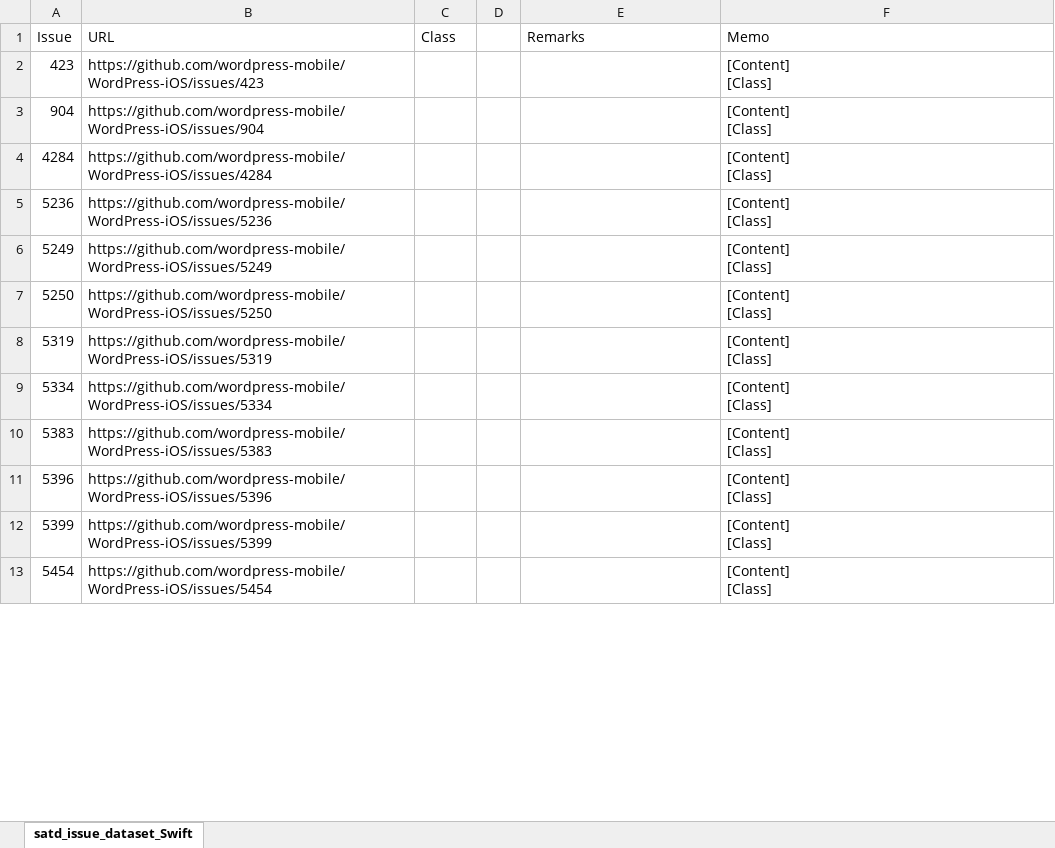
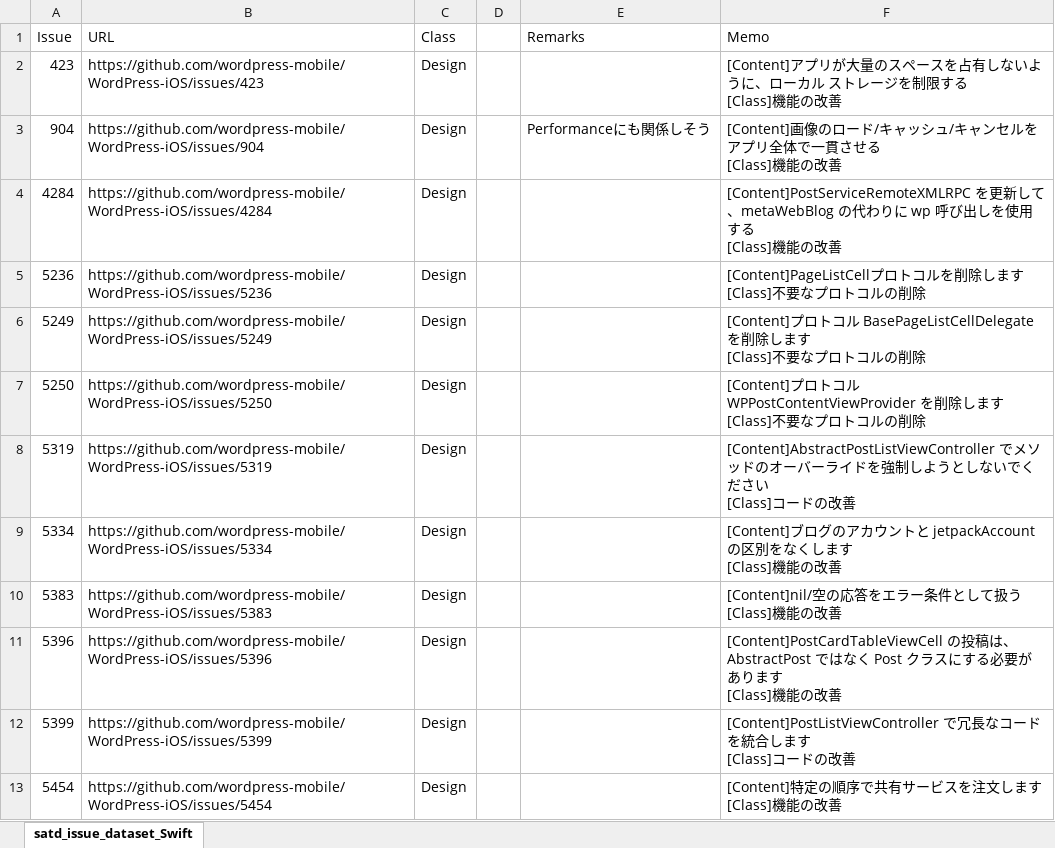
Before and after one commit to 3cywfym/td_dataset, an Excel workbook: satd_issue_dataset_Swift_tsuji.xlsx, sheet satd_issue_dataset_Swift, drawn as a sheet; only a part is shown; values as stored, in another font and other column widths than the file's, no borders; ↵ is a line break in a cell; the diff covers the shown part only; the diff names each change by its address in the sheet, - before the commit and + after, or states it on an @@ line.

Commit message:
Swift 〜50まで目視

```diff
--- a/satd_issue_dataset_Swift_tsuji.xlsx (sheet satd_issue_dataset_Swift)
+++ b/satd_issue_dataset_Swift_tsuji.xlsx (sheet satd_issue_dataset_Swift)
-C2:C13 (Class): (empty)
+C2:C13 (Class): Design
-F2 (Memo): [Content] ↵ [Class]
+F2 (Memo): [Content]アプリが大量のスペースを占有しないように、ローカル ストレージを制限する ↵ [Class]機能の改善
-E3 (Remarks): (empty)
+E3 (Remarks): Performanceにも関係しそう
-F3 (Memo): [Content] ↵ [Class]
+F3 (Memo): [Content]画像のロード/キャッシュ/キャンセルをアプリ全体で一貫させる ↵ [Class]機能の改善
-F4 (Memo): [Content] ↵ [Class]
+F4 (Memo): [Content]PostServiceRemoteXMLRPC を更新して、metaWebBlog の代わりに wp 呼び出しを使用する ↵ [Class]機能の改善
-F5 (Memo): [Content] ↵ [Class]
+F5 (Memo): [Content]PageListCellプロトコルを削除します ↵ [Class]不要なプロトコルの削除
-F6 (Memo): [Content] ↵ [Class]
+F6 (Memo): [Content]プロトコル BasePageListCellDelegate を削除します ↵ [Class]不要なプロトコルの削除
-F7 (Memo): [Content] ↵ [Class]
+F7 (Memo): [Content]プロトコル WPPostContentViewProvider を削除します ↵ [Class]不要なプロトコルの削除
-F8 (Memo): [Content] ↵ [Class]
+F8 (Memo): [Content]AbstractPostListViewController でメソッドのオーバーライドを強制しようとしないでください ↵ [Class]コードの改善
-F9 (Memo): [Content] ↵ [Class]
+F9 (Memo): [Content]ブログのアカウントと jetpackAccount の区別をなくします ↵ [Class]機能の改善
-F10 (Memo): [Content] ↵ [Class]
+F10 (Memo): [Content]nil/空の応答をエラー条件として扱う ↵ [Class]機能の改善
-F11 (Memo): [Content] ↵ [Class]
+F11 (Memo): [Content]PostCardTableViewCell の投稿は、AbstractPost ではなく Post クラスにする必要があります ↵ [Class]機能の改善
-F12 (Memo): [Content] ↵ [Class]
+F12 (Memo): [Content]PostListViewController で冗長なコードを統合します ↵ [Class]コードの改善
-F13 (Memo): [Content] ↵ [Class]
+F13 (Memo): [Content]特定の順序で共有サービスを注文します ↵ [Class]機能の改善
```
Also changed, not shown: 74 edited cells elsewhere in this sheet, 1 other file.
